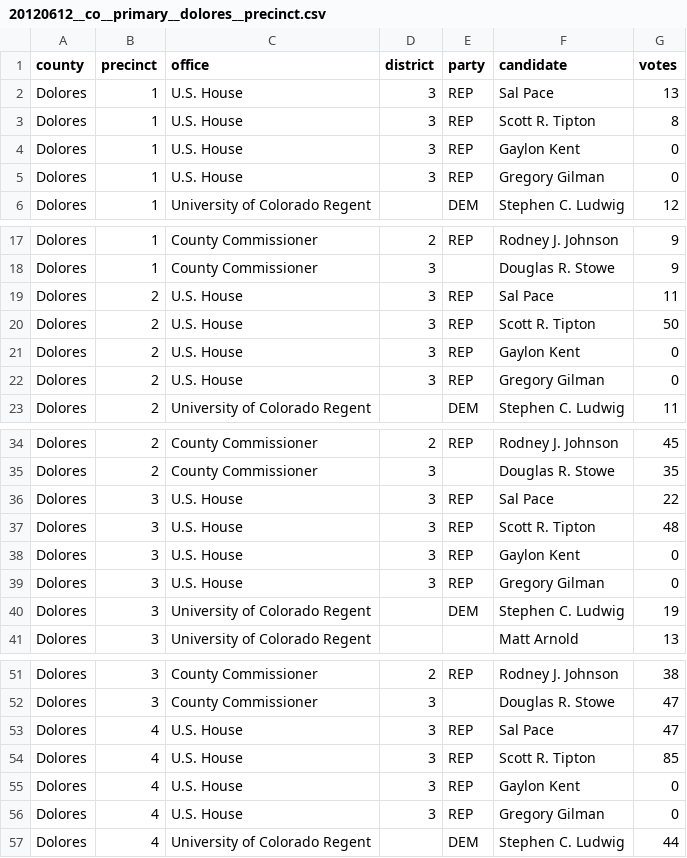
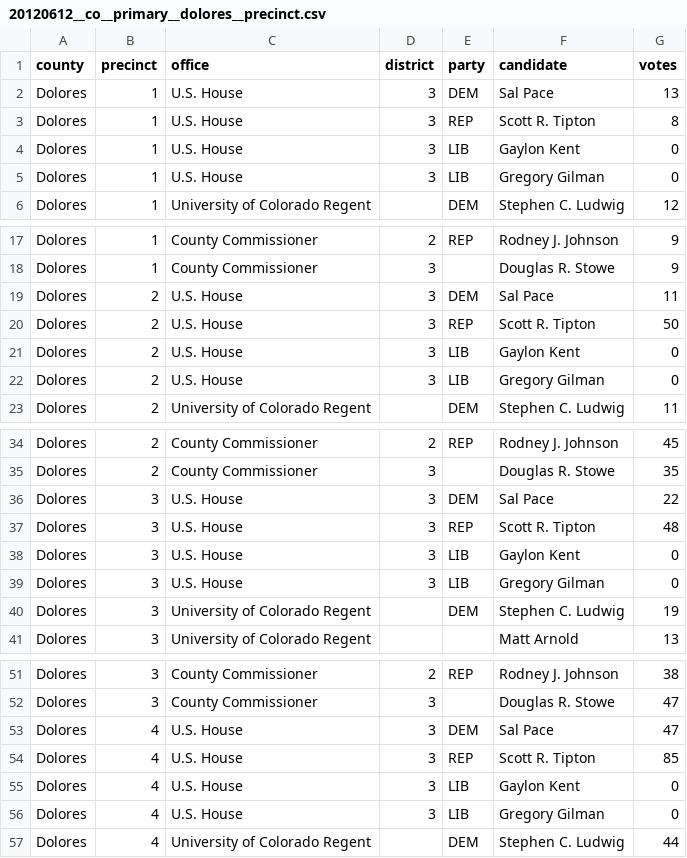
Before and after one commit to openelections/openelections-data-co, a CSV file: 2012/20120612__co__primary__dolores__precinct.csv, drawn as a sheet; only a part is shown, gaps mark what is left out.

Commit message:
Update 20120612__co__primary__dolores__precinct.csv
corrected party affiliations for U.S. House race

```diff
--- a/2012/20120612__co__primary__dolores__precinct.csv
+++ b/2012/20120612__co__primary__dolores__precinct.csv
@@ -1,6 +1,6 @@
 county,precinct,office,district,party,candidate,votes
-Dolores,1,U.S. House,3,REP,Sal Pace ,13
+Dolores,1,U.S. House,3,DEM,Sal Pace ,13
 Dolores,1,U.S. House,3,REP,Scott R. Tipton ,8
-Dolores,1,U.S. House,3,REP,Gaylon Kent ,0
-Dolores,1,U.S. House,3,REP,Gregory Gilman ,0
+Dolores,1,U.S. House,3,LIB,Gaylon Kent ,0
+Dolores,1,U.S. House,3,LIB,Gregory Gilman ,0
 Dolores,1,University of Colorado Regent,,DEM,Stephen C. Ludwig ,12
@@ -18,6 +18,6 @@ Dolores,1,County Commissioner,2,REP,Rodney J. Johnson ,9
 Dolores,1,County Commissioner,3,,Douglas R. Stowe ,9
-Dolores,2,U.S. House,3,REP,Sal Pace ,11
+Dolores,2,U.S. House,3,DEM,Sal Pace ,11
 Dolores,2,U.S. House,3,REP,Scott R. Tipton ,50
-Dolores,2,U.S. House,3,REP,Gaylon Kent ,0
-Dolores,2,U.S. House,3,REP,Gregory Gilman ,0
+Dolores,2,U.S. House,3,LIB,Gaylon Kent ,0
+Dolores,2,U.S. House,3,LIB,Gregory Gilman ,0
 Dolores,2,University of Colorado Regent,,DEM,Stephen C. Ludwig ,11
@@ -35,6 +35,6 @@ Dolores,2,County Commissioner,2,REP,Rodney J. Johnson ,45
 Dolores,2,County Commissioner,3,,Douglas R. Stowe ,35
-Dolores,3,U.S. House,3,REP,Sal Pace ,22
+Dolores,3,U.S. House,3,DEM,Sal Pace ,22
 Dolores,3,U.S. House,3,REP,Scott R. Tipton ,48
-Dolores,3,U.S. House,3,REP,Gaylon Kent ,0
-Dolores,3,U.S. House,3,REP,Gregory Gilman ,0
+Dolores,3,U.S. House,3,LIB,Gaylon Kent ,0
+Dolores,3,U.S. House,3,LIB,Gregory Gilman ,0
 Dolores,3,University of Colorado Regent,,DEM,Stephen C. Ludwig ,19
@@ -52,6 +52,6 @@ Dolores,3,County Commissioner,2,REP,Rodney J. Johnson ,38
 Dolores,3,County Commissioner,3,,Douglas R. Stowe ,47
-Dolores,4,U.S. House,3,REP,Sal Pace ,47
+Dolores,4,U.S. House,3,DEM,Sal Pace ,47
 Dolores,4,U.S. House,3,REP,Scott R. Tipton ,85
-Dolores,4,U.S. House,3,REP,Gaylon Kent ,0
-Dolores,4,U.S. House,3,REP,Gregory Gilman ,0
+Dolores,4,U.S. House,3,LIB,Gaylon Kent ,0
+Dolores,4,U.S. House,3,LIB,Gregory Gilman ,0
 Dolores,4,University of Colorado Regent,,DEM,Stephen C. Ludwig ,44
```
